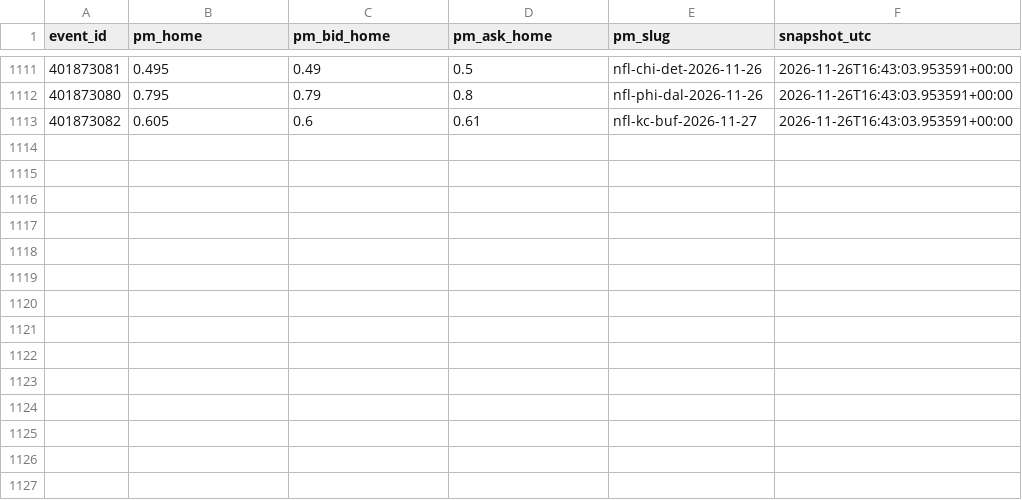
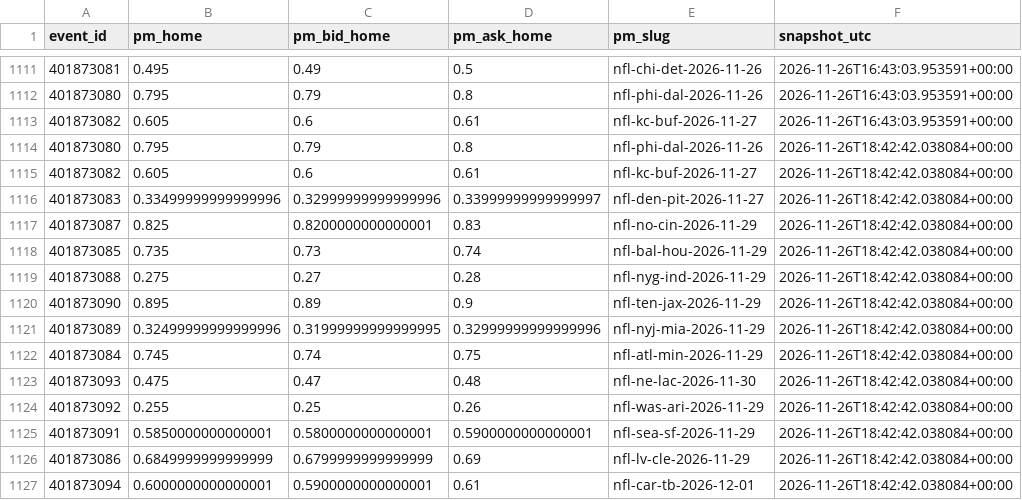
Before and after one commit to gabrielreyesu/mocha-picks, a CSV file: predictions/nfl_polymarket_snapshots.csv, drawn as a sheet; only a part is shown, gaps mark what is left out.

```diff
--- a/predictions/nfl_polymarket_snapshots.csv
+++ b/predictions/nfl_polymarket_snapshots.csv
@@ -1113 +1113,15 @@ event_id,pm_home,pm_bid_home,pm_ask_home,pm_slug,snapshot_utc
 401873082,0.605,0.6,0.61,nfl-kc-buf-2026-11-27,2026-11-26T16:43:03.953591+00:00
+401873080,0.795,0.79,0.8,nfl-phi-dal-2026-11-26,2026-11-26T18:42:42.038084+00:00
+401873082,0.605,0.6,0.61,nfl-kc-buf-2026-11-27,2026-11-26T18:42:42.038084+00:00
+401873083,0.33499999999999996,0.32999999999999996,0.33999999999999997,nfl-den-pit-2026-11-27,2026-11-26T18:42:42.038084+00:00
+401873087,0.825,0.8200000000000001,0.83,nfl-no-cin-2026-11-29,2026-11-26T18:42:42.038084+00:00
+401873085,0.735,0.73,0.74,nfl-bal-hou-2026-11-29,2026-11-26T18:42:42.038084+00:00
+401873088,0.275,0.27,0.28,nfl-nyg-ind-2026-11-29,2026-11-26T18:42:42.038084+00:00
+401873090,0.895,0.89,0.9,nfl-ten-jax-2026-11-29,2026-11-26T18:42:42.038084+00:00
+401873089,0.32499999999999996,0.31999999999999995,0.32999999999999996,nfl-nyj-mia-2026-11-29,2026-11-26T18:42:42.038084+00:00
+401873084,0.745,0.74,0.75,nfl-atl-min-2026-11-29,2026-11-26T18:42:42.038084+00:00
+401873093,0.475,0.47,0.48,nfl-ne-lac-2026-11-30,2026-11-26T18:42:42.038084+00:00
+401873092,0.255,0.25,0.26,nfl-was-ari-2026-11-29,2026-11-26T18:42:42.038084+00:00
+401873091,0.5850000000000001,0.5800000000000001,0.5900000000000001,nfl-sea-sf-2026-11-29,2026-11-26T18:42:42.038084+00:00
+401873086,0.6849999999999999,0.6799999999999999,0.69,nfl-lv-cle-2026-11-29,2026-11-26T18:42:42.038084+00:00
+401873094,0.6000000000000001,0.5900000000000001,0.61,nfl-car-tb-2026-12-01,2026-11-26T18:42:42.038084+00:00
```
Also changed, not shown: predictions/nba_polymarket_snapshots.csv, predictions/nfl_evaluation.csv, 12 other files.
